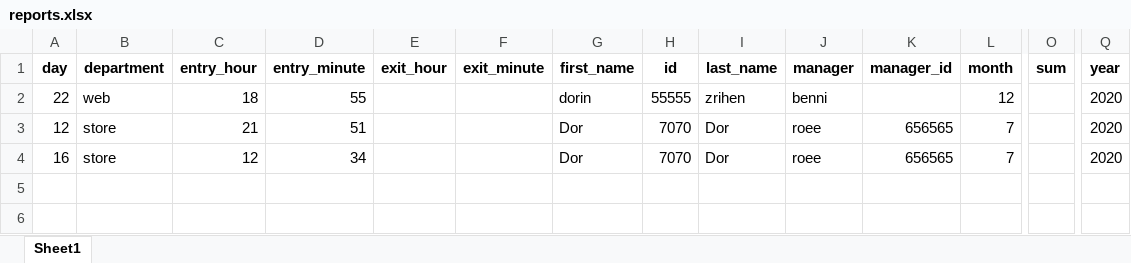
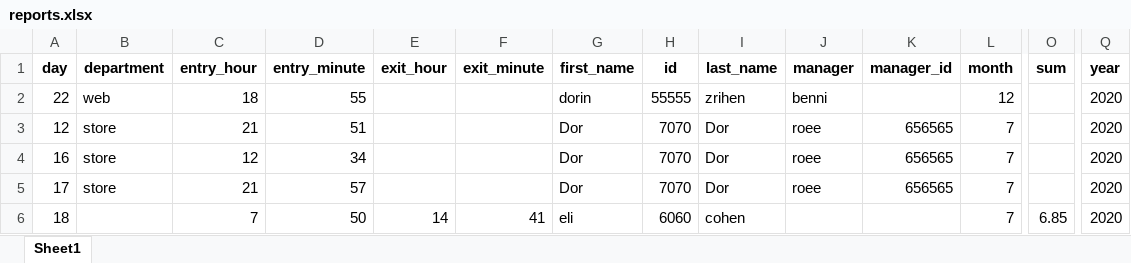
Before and after one commit to dorinzrihen/final_shecodes_python, an Excel workbook: employeesystem/employeesystem/program/reports.xlsx, sheet Sheet1, drawn as a sheet; only a part is shown, gaps mark what is left out; values as stored, in another font and other column widths than the file's, no borders; rows hold the shown columns only; the diff names each change by its address in the sheet, - before the commit and + after, or states it on an @@ line.

```diff
--- a/employeesystem/employeesystem/program/reports.xlsx (sheet Sheet1)
+++ b/employeesystem/employeesystem/program/reports.xlsx (sheet Sheet1)
+row 5: 17 | store | 21 | 57 |  |  | Dor | 7070 | Dor | roee | 656565 | 7 |  | 2020
+row 6: 18 |  | 7 | 50 | 14 | 41 | eli | 6060 | cohen |  |  | 7 | 6.85 | 2020
```
Also changed, not shown: employeesystem/employeesystem/program/employees.xlsx, 2 other files.
